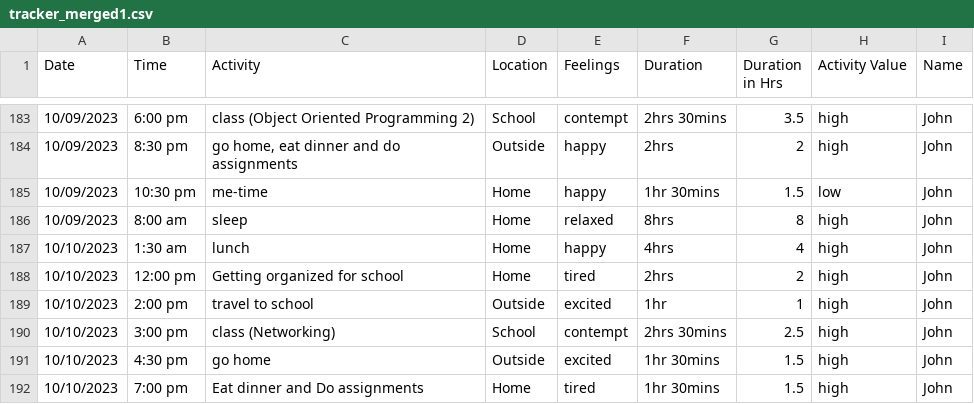
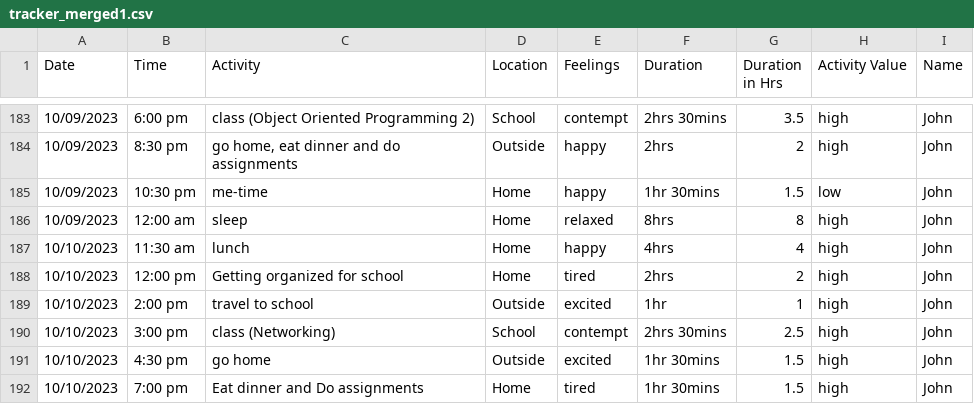
Before and after one commit to alizamayyy/tracker_merged1, a CSV file: tracker_merged1.csv, drawn as a sheet; only a part is shown, gaps mark what is left out.

```diff
--- a/tracker_merged1.csv
+++ b/tracker_merged1.csv
@@ -185,4 +185,4 @@
 10/09/2023,10:30 pm,me-time,Home,happy,1hr 30mins,1.5,low,John
-10/09/2023,8:00 am,sleep,Home,relaxed,8hrs,8,high,John
-10/10/2023,1:30 am,lunch,Home,happy,4hrs,4,high,John
+10/09/2023,12:00 am,sleep,Home,relaxed,8hrs,8,high,John
+10/10/2023,11:30 am,lunch,Home,happy,4hrs,4,high,John
 10/10/2023,12:00 pm,Getting organized for school,Home,tired,2hrs,2,high,John
```
Also changed, not shown: 1 other file.
